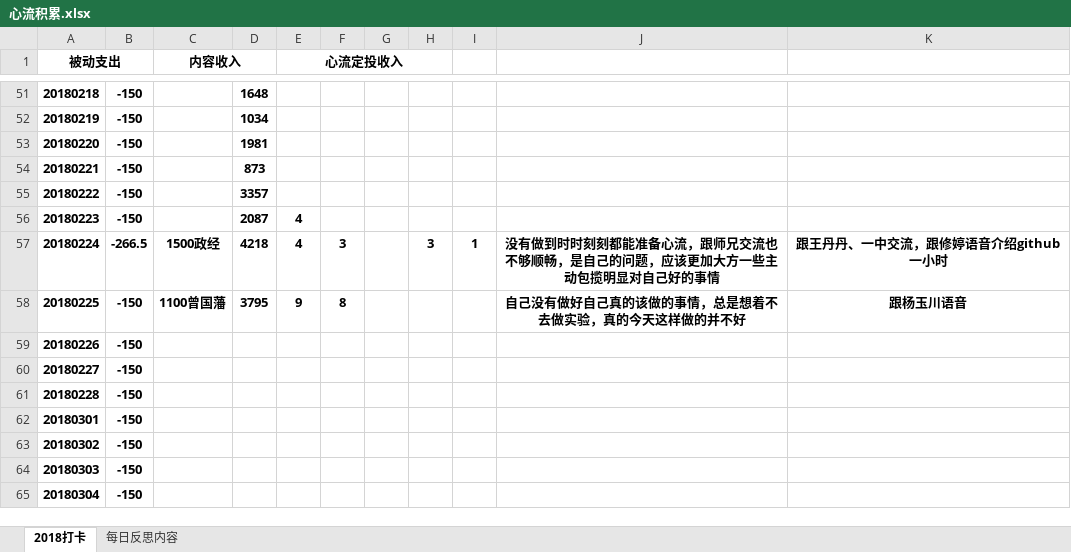
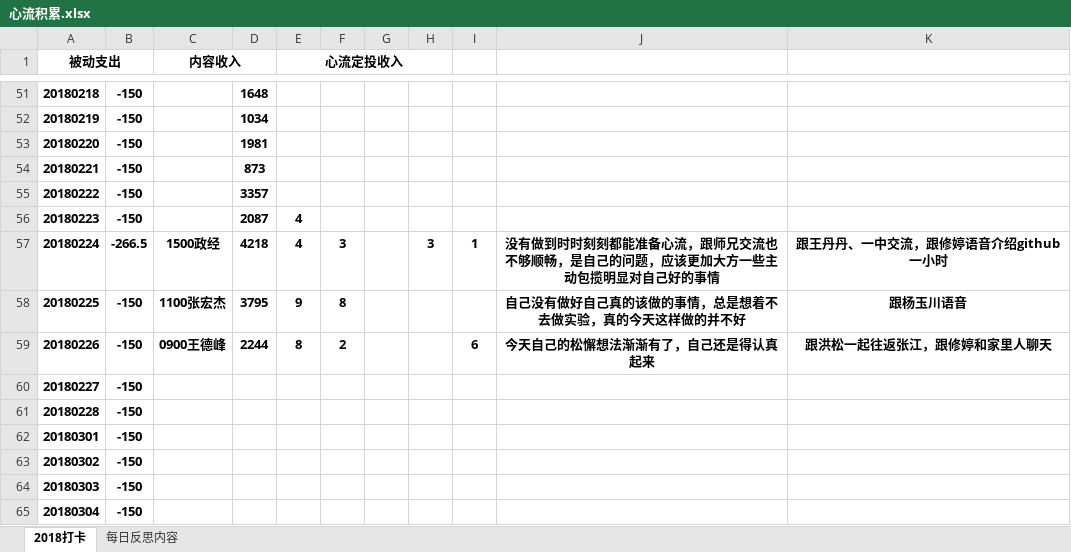
Before and after one commit to HanYouyang/GrowUp2018, an Excel workbook: 心流积累.xlsx, sheet 2018打卡, drawn as a sheet; only a part is shown, gaps mark what is left out; values as stored, in another font and other column widths than the file's, no borders; the diff names each change by its address in the sheet, - before the commit and + after, or states it on an @@ line.

```diff
--- a/心流积累.xlsx (sheet 2018打卡)
+++ b/心流积累.xlsx (sheet 2018打卡)
-C58 (内容收入): 1100曾国藩
+C58 (内容收入): 1100张宏杰
-C59 (内容收入): (empty)
+C59 (内容收入): 0900王德峰
-D59: (empty)
+D59: 2244
-E59 (心流定投收入): (empty)
+E59 (心流定投收入): 8
-F59: (empty)
+F59: 2
-I59: (empty)
+I59: 6
-J59: (empty)
+J59: 今天自己的松懈想法渐渐有了，自己还是得认真起来
-K59: (empty)
+K59: 跟洪松一起往返张江，跟修婷和家里人聊天
```
Also changed, not shown: 14 other files.
